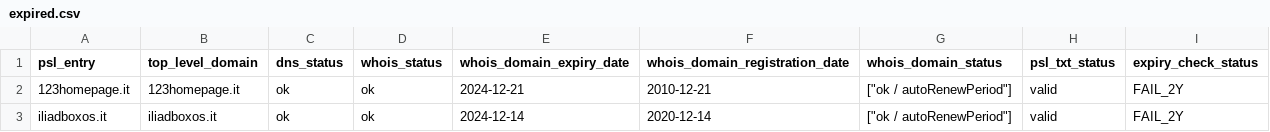
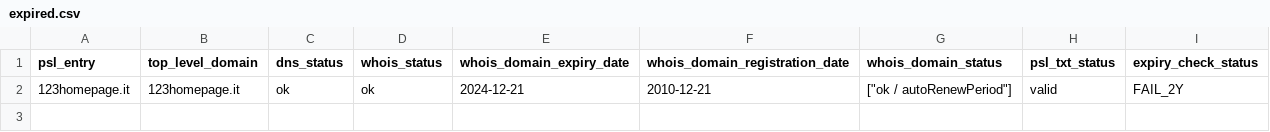
Before and after one commit to groundcat/PSL-private-domains-checker, a CSV file: data/expired.csv, drawn as a sheet; the diff names each change by its address in the sheet, - before the commit and + after, or states it on an @@ line.

```diff
--- a/data/expired.csv
+++ b/data/expired.csv
-row 3: iliadboxos.it | iliadboxos.it | ok | ok | 2024-12-14 | 2020-12-14 | ["ok / autoRenewPeriod"] | valid | FAIL_2Y
```
Also changed, not shown: data/all.csv, data/expiry_less_than_2yrs.csv, 2 other files.
